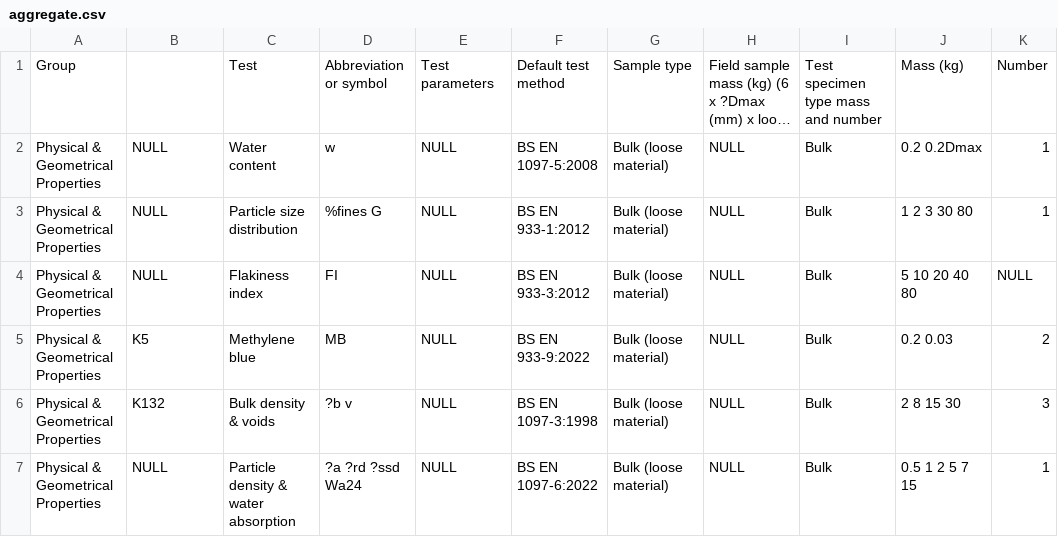
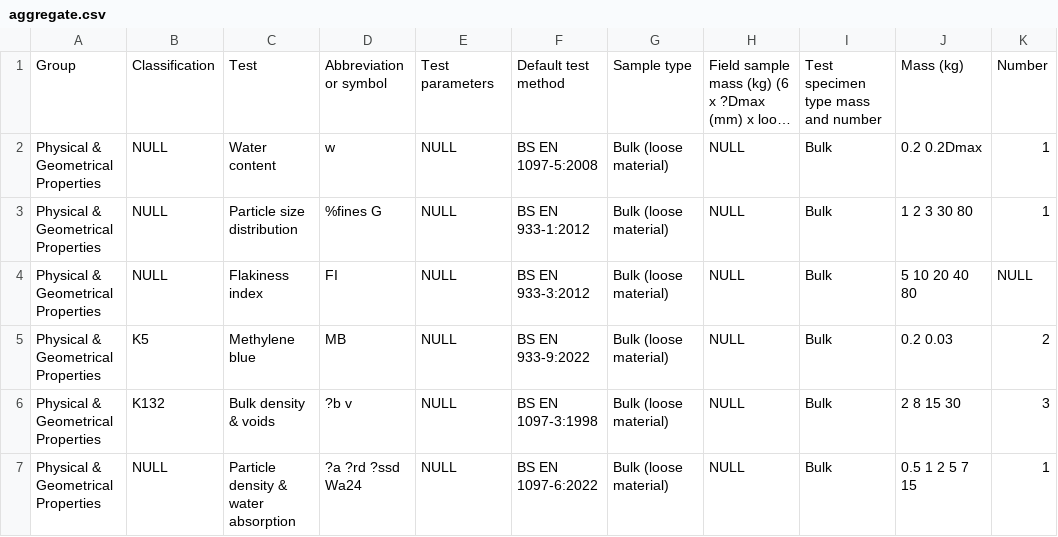
Before and after one commit to millar4/GeotechnicalTestingApp, a CSV file: backend/database/aggregate.csv, drawn as a sheet; only a part is shown; long unchanged cells end in …; the diff names each change by its address in the sheet, - before the commit and + after, or states it on an @@ line.

```diff
--- a/backend/database/aggregate.csv
+++ b/backend/database/aggregate.csv
-B1: (empty)
+B1: Classification
```
Also changed, not shown: backend/database/rockParameters.csv, 7 other files.
